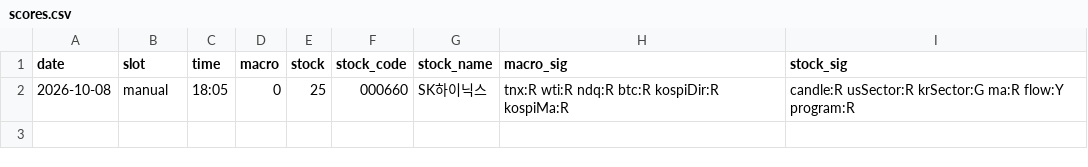
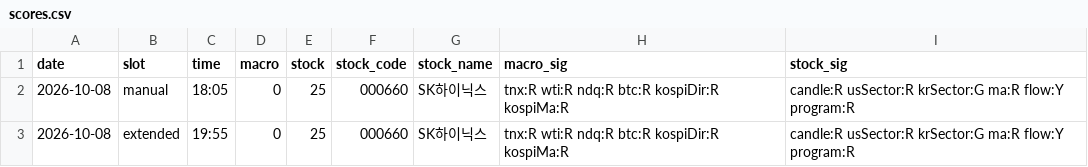
Before and after one commit to seanyang83/market-dashboard, a CSV file: data/scores.csv, drawn as a sheet.

```diff
--- a/data/scores.csv
+++ b/data/scores.csv
@@ -2 +2,2 @@ date,slot,time,macro,stock,stock_code,stock_name,macro_sig,stock_sig
 2026-10-08,manual,18:05,0,25,000660,SK하이닉스,tnx:R wti:R ndq:R btc:R kospiDir:R kospiMa:R,candle:R usSector:R krSector:G ma:R flow:Y program:R
+2026-10-08,extended,19:55,0,25,000660,SK하이닉스,tnx:R wti:R ndq:R btc:R kospiDir:R kospiMa:R,candle:R usSector:R krSector:G ma:R flow:Y program:R
```
Also changed, not shown: 1 other file.
